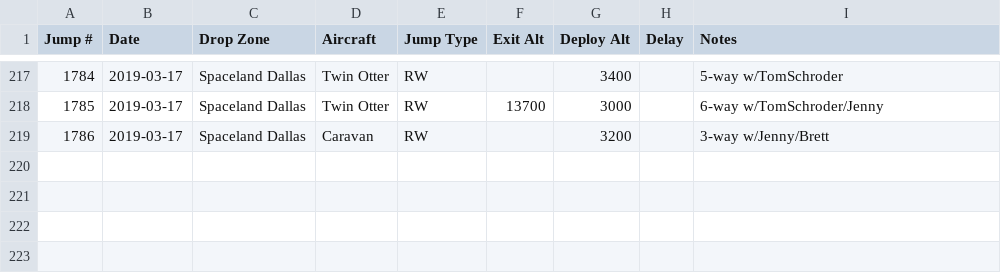
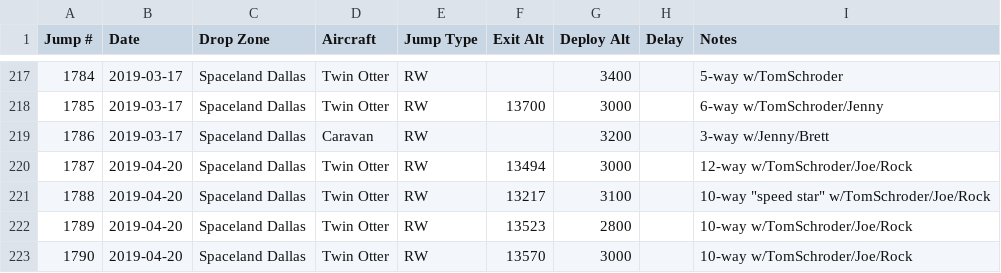
Before and after one commit to wildlava/skydive-logbook, a CSV file: jumps.csv, drawn as a sheet; only a part is shown, gaps mark what is left out; the diff names each change by its address in the sheet, - before the commit and + after, or states it on an @@ line.

Commit message:
Add jumps

```diff
--- a/jumps.csv
+++ b/jumps.csv
+row 220: 1787 | 2019-04-20 | Spaceland Dallas | Twin Otter | RW | 13494 | 3000 |  | 12-way w/TomSchroder/Joe/Rock
+row 221: 1788 | 2019-04-20 | Spaceland Dallas | Twin Otter | RW | 13217 | 3100 |  | 10-way "speed star" w/TomSchroder/Joe/Rock
+row 222: 1789 | 2019-04-20 | Spaceland Dallas | Twin Otter | RW | 13523 | 2800 |  | 10-way w/TomSchroder/Joe/Rock
+row 223: 1790 | 2019-04-20 | Spaceland Dallas | Twin Otter | RW | 13570 | 3000 |  | 10-way w/TomSchroder/Joe/Rock
```
